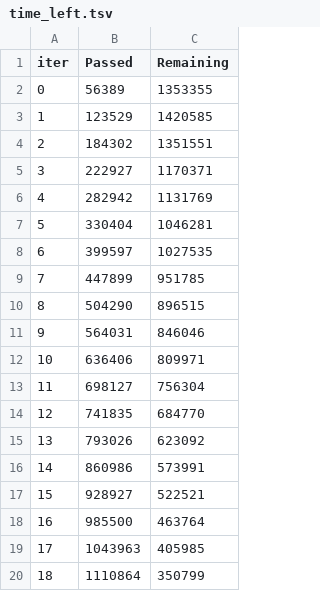
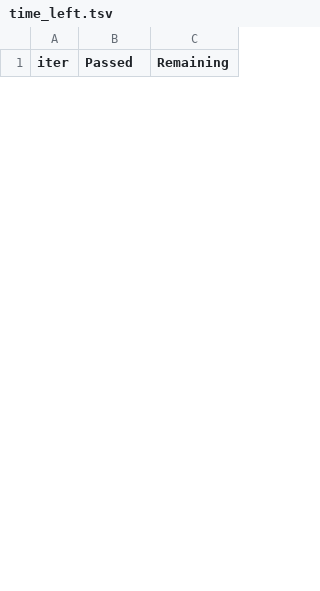
Before and after one commit to dylanskinner65/PitchPredictor, a TSV file: catboost_info/time_left.tsv, drawn as a sheet; only a part is shown; the diff covers the shown part only.

Commit message:
Pushing some catboost files.

```diff
--- a/catboost_info/time_left.tsv
+++ b/catboost_info/time_left.tsv
@@ -1,20 +1 @@
 iter	Passed	Remaining
-0	56389	1353355
-1	123529	1420585
-2	184302	1351551
-3	222927	1170371
-4	282942	1131769
-5	330404	1046281
-6	399597	1027535
-7	447899	951785
-8	504290	896515
-9	564031	846046
-10	636406	809971
-11	698127	756304
-12	741835	684770
-13	793026	623092
-14	860986	573991
-15	928927	522521
-16	985500	463764
-17	1043963	405985
-18	1110864	350799
```
Also changed, not shown: 30 added rows and 6 removed rows elsewhere in this file, catboost_info/learn_error.tsv, catboost_info/test_error.tsv, 3 other files.
